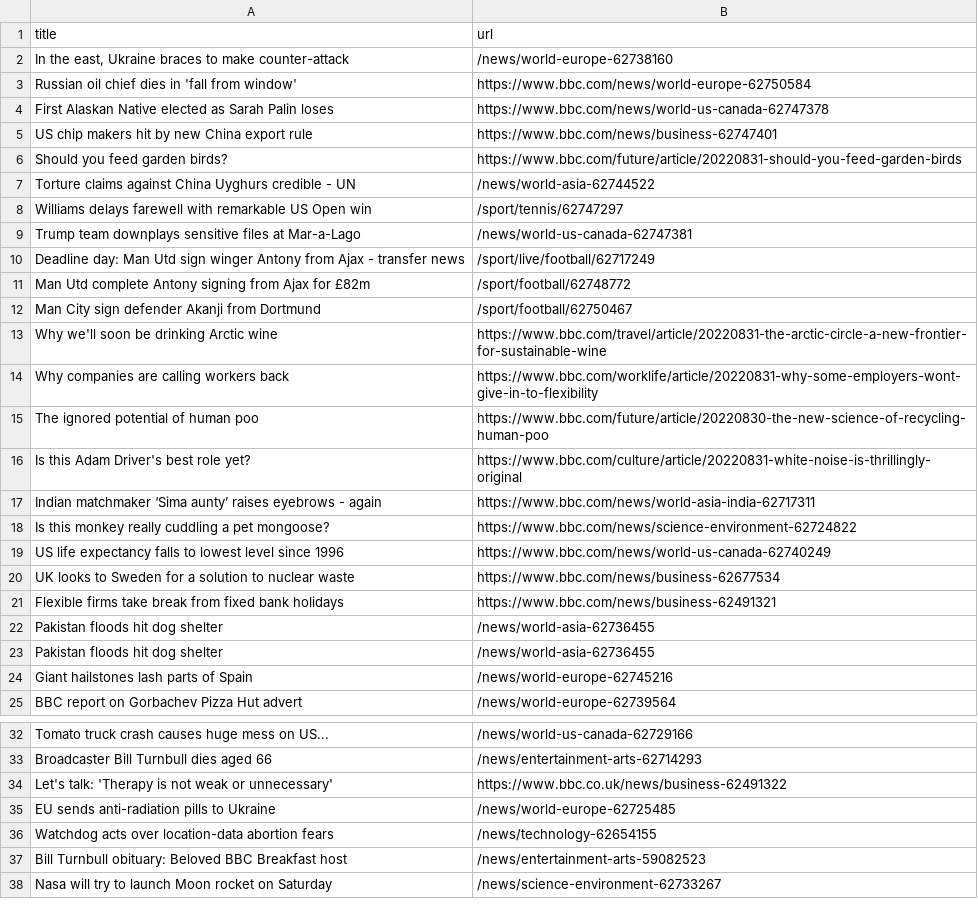
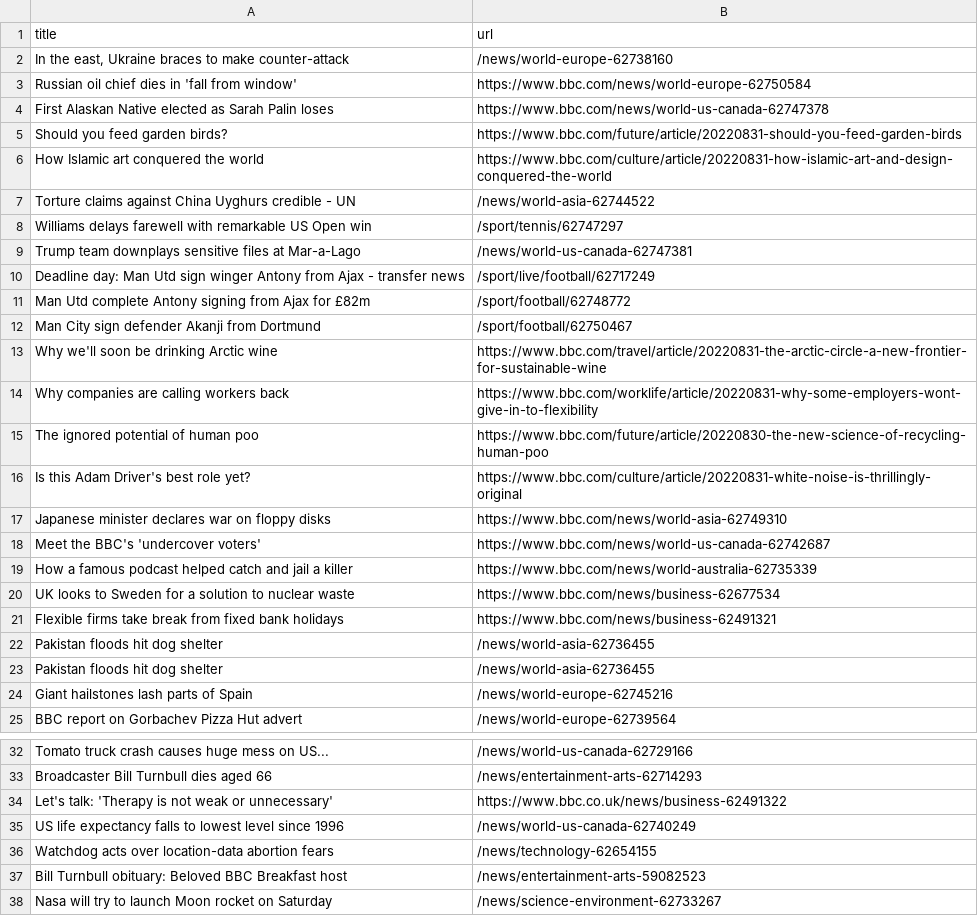
Before and after one commit to tengj98/automatic-scraper-bbc, a CSV file: bbc.csv, drawn as a sheet; only a part is shown, gaps mark what is left out.

```diff
--- a/bbc.csv
+++ b/bbc.csv
@@ -4,4 +4,4 @@ Russian oil chief dies in 'fall from window',https://www.bbc.com/news/world-euro
 First Alaskan Native elected as Sarah Palin loses,https://www.bbc.com/news/world-us-canada-62747378
-US chip makers hit by new China export rule,https://www.bbc.com/news/business-62747401
 Should you feed garden birds?,https://www.bbc.com/future/article/20220831-should-you-feed-garden-birds
+How Islamic art conquered the world,https://www.bbc.com/culture/article/20220831-how-islamic-art-and-design-conquered-the-world
 Torture claims against China Uyghurs credible - UN,/news/world-asia-62744522
@@ -16,5 +16,5 @@ The ignored potential of human poo,https://www.bbc.com/future/article/20220830-t
 Is this Adam Driver's best role yet?,https://www.bbc.com/culture/article/20220831-white-noise-is-thrillingly-original
-Indian matchmaker ‘Sima aunty’ raises eyebrows - again,https://www.bbc.com/news/world-asia-india-62717311
-Is this monkey really cuddling a pet mongoose?,https://www.bbc.com/news/science-environment-62724822
-US life expectancy falls to lowest level since 1996,https://www.bbc.com/news/world-us-canada-62740249
+Japanese minister declares war on floppy disks,https://www.bbc.com/news/world-asia-62749310
+Meet the BBC's 'undercover voters',https://www.bbc.com/news/world-us-canada-62742687
+How a famous podcast helped catch and jail a killer,https://www.bbc.com/news/world-australia-62735339
 UK looks to Sweden for a solution to nuclear waste,https://www.bbc.com/news/business-62677534
@@ -34,3 +34,3 @@ Broadcaster Bill Turnbull dies aged 66,/news/entertainment-arts-62714293
 Let's talk: 'Therapy is not weak or unnecessary',https://www.bbc.co.uk/news/business-62491322
-EU sends anti-radiation pills to Ukraine,/news/world-europe-62725485
+US life expectancy falls to lowest level since 1996,/news/world-us-canada-62740249
 Watchdog acts over location-data abortion fears,/news/technology-62654155
```
